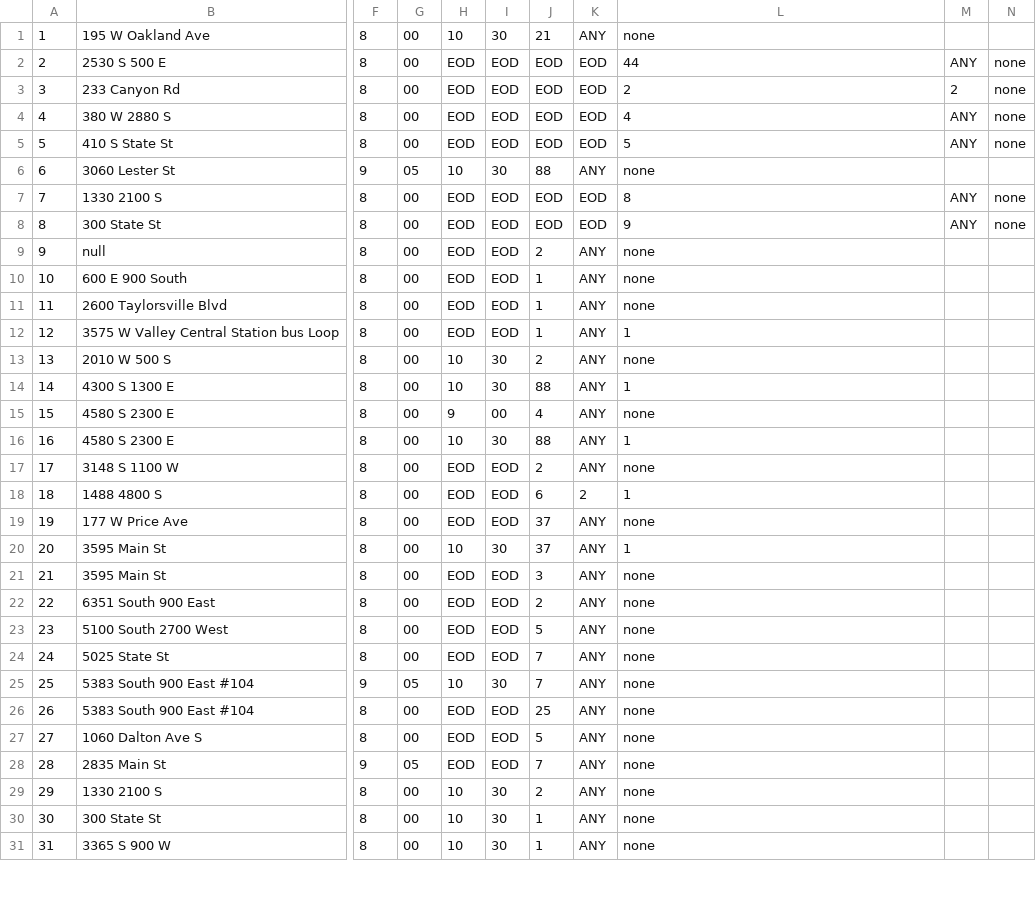
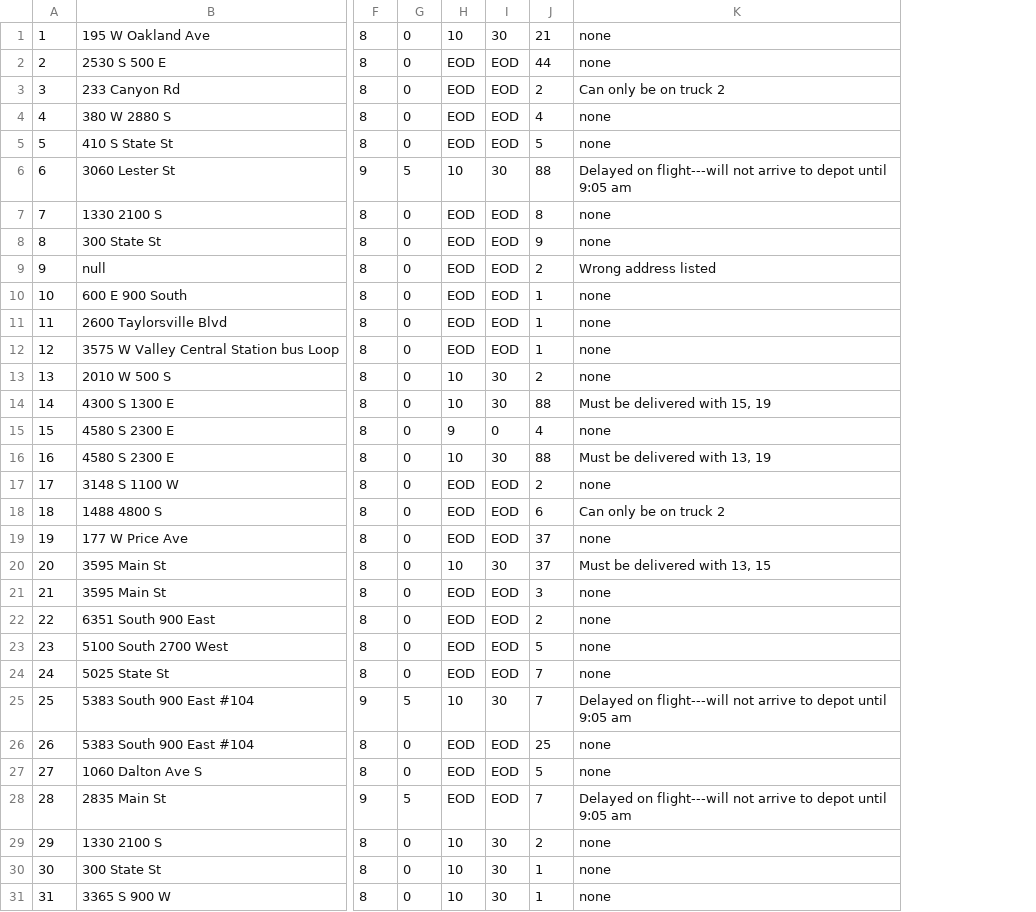
Before and after one commit to JaxonWeis/C950, a CSV file: Packages.csv, drawn as a sheet; only a part is shown, gaps mark what is left out; removed rows and columns are numbered as before the commit, all else as after; the diff covers the shown part only; the diff names each change by its address in the sheet, - before the commit and + after, or states it on an @@ line.

Commit message:
-Working prototype -tied brute force, didn't work -adjusted Packages.csv to have notes instead of groups and requested trucks -cli interface working

```diff
--- a/Packages.csv
+++ b/Packages.csv
-column G, rows 1-31: 00 | 00 | 00 | 00 | 00 | 05 | 00 | 00 | 00 | 00 | 00 | 00 | 00 | 00 | 00 | 00 | 00 | 00 | 00 | 00 | 00 | 00 | 00 | 00 | 05 | 00 | 00 | 05 | 00 | 00 | 00
+column G, rows 1-31: 0 | 0 | 0 | 0 | 0 | 5 | 0 | 0 | 0 | 0 | 0 | 0 | 0 | 0 | 0 | 0 | 0 | 0 | 0 | 0 | 0 | 0 | 0 | 0 | 5 | 0 | 0 | 5 | 0 | 0 | 0
-column K, rows 1-31: ANY | EOD | EOD | EOD | EOD | ANY | EOD | EOD | ANY | ANY | ANY | ANY | ANY | ANY | ANY | ANY | ANY | 2 | ANY | ANY | ANY | ANY | ANY | ANY | ANY | ANY | ANY | ANY | ANY | ANY | ANY
-column M, rows 2-8: ANY | 2 | ANY | ANY |  | ANY | ANY
-column N, rows 2-8: none | none | none | none |  | none | none
-J2: EOD
+J2: 44
-K2: 44
+K2: none
-J3: EOD
+J3: 2
-K3: 2
+K3: Can only be on truck 2
-J4: EOD
+J4: 4
-K4: 4
+K4: none
-J5: EOD
+J5: 5
-K5: 5
+K5: none
-K6: none
+K6: Delayed on flight---will not arrive to depot until 9:05 am
-J7: EOD
+J7: 8
-K7: 8
+K7: none
-J8: EOD
+J8: 9
-K8: 9
+K8: none
-K9: none
+K9: Wrong address listed
-K12: 1
+K12: none
-K14: 1
+K14: Must be delivered with 15, 19
-I15: 00
+I15: 0
-K16: 1
+K16: Must be delivered with 13, 19
-K18: 1
+K18: Can only be on truck 2
-K20: 1
+K20: Must be delivered with 13, 15
-K25: none
+K25: Delayed on flight---will not arrive to depot until 9:05 am
-K28: none
+K28: Delayed on flight---will not arrive to depot until 9:05 am
```
Also changed, not shown: 3 edited cells elsewhere in this file, Destinations.csv, 4 other files.
